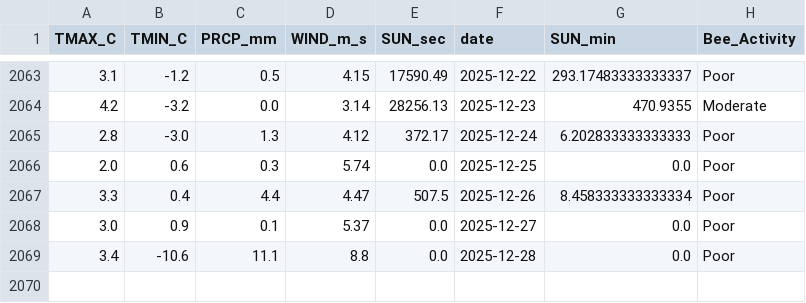
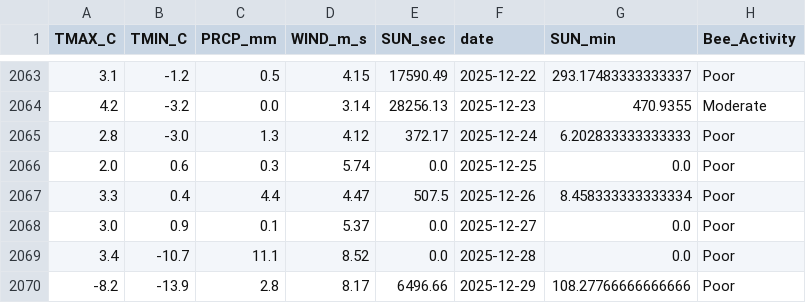
Before and after one commit to Jenifer-Qin/BeeNews, a CSV file: data/bee_history.csv, drawn as a sheet; only a part is shown, gaps mark what is left out.

Commit message:
Auto-update weather data

```diff
--- a/data/bee_history.csv
+++ b/data/bee_history.csv
@@ -2068,2 +2068,3 @@ TMAX_C,TMIN_C,PRCP_mm,WIND_m_s,SUN_sec,date,SUN_min,Bee_Activity
 3.0,0.9,0.1,5.37,0.0,2025-12-27,0.0,Poor
-3.4,-10.6,11.1,8.8,0.0,2025-12-28,0.0,Poor
+3.4,-10.7,11.1,8.52,0.0,2025-12-28,0.0,Poor
+-8.2,-13.9,2.8,8.17,6496.66,2025-12-29,108.27766666666666,Poor
```
Also changed, not shown: data/bee_forecast.csv.
